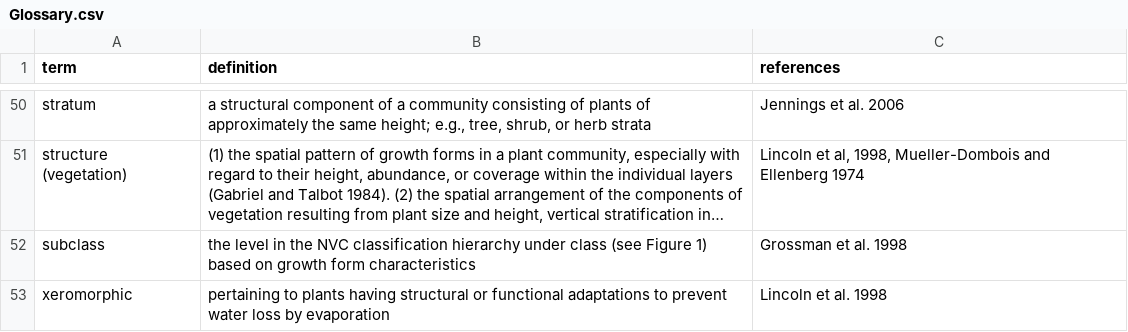
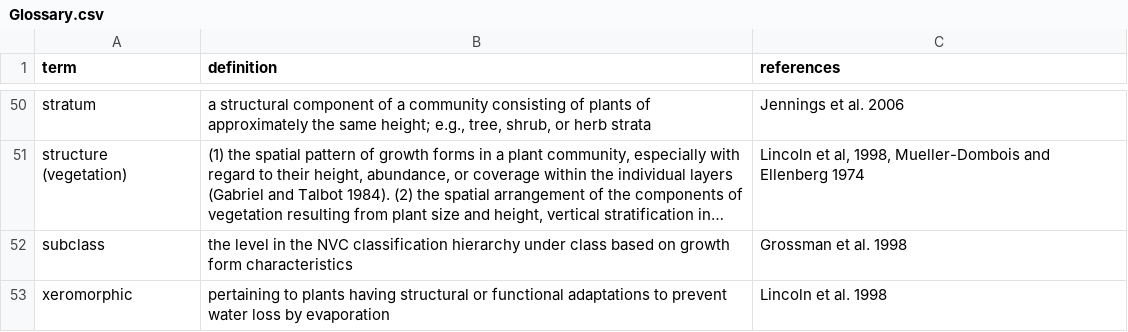
Before and after one commit to akveg-map/class-descriptions, a CSV file: Glossary.csv, drawn as a sheet; only a part is shown, gaps mark what is left out; long unchanged cells end in …; the diff names each change by its address in the sheet, - before the commit and + after, or states it on an @@ line.

Commit message:
Update Glossary.csv

```diff
--- a/Glossary.csv
+++ b/Glossary.csv
-B52 (definition): …under class (see Figure 1) based on…
+B52 (definition): …under class based on…
```
